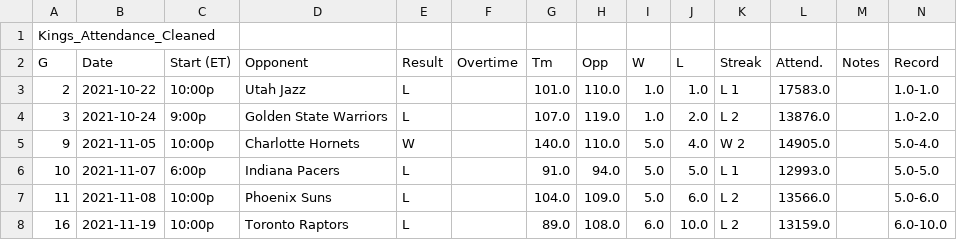
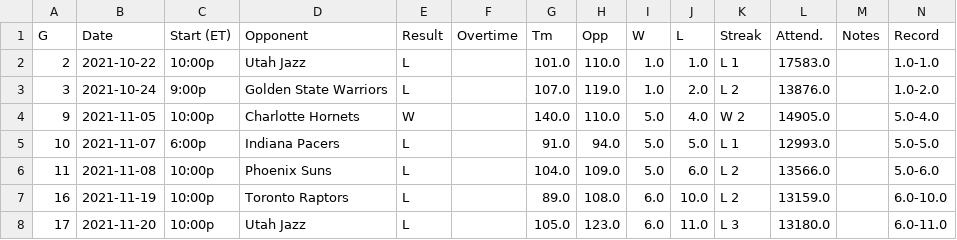
Before and after one commit to josephclayton41/sports_ds, a CSV file: Kings_Attendance_Post_Covid.csv, drawn as a sheet; only a part is shown; the shorter side is filled out with more unchanged rows; the diff names each change by its address in the sheet, - before the commit and + after, or states it on an @@ line.

Commit message:
Update Kings_Attendance_Post_Covid.csv

```diff
--- a/Kings_Attendance_Post_Covid.csv
+++ b/Kings_Attendance_Post_Covid.csv
-row 1: Kings_Attendance_Cleaned
```
